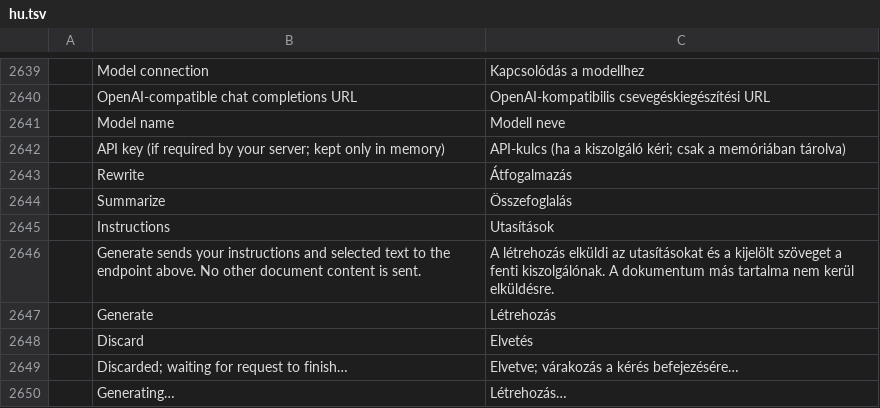
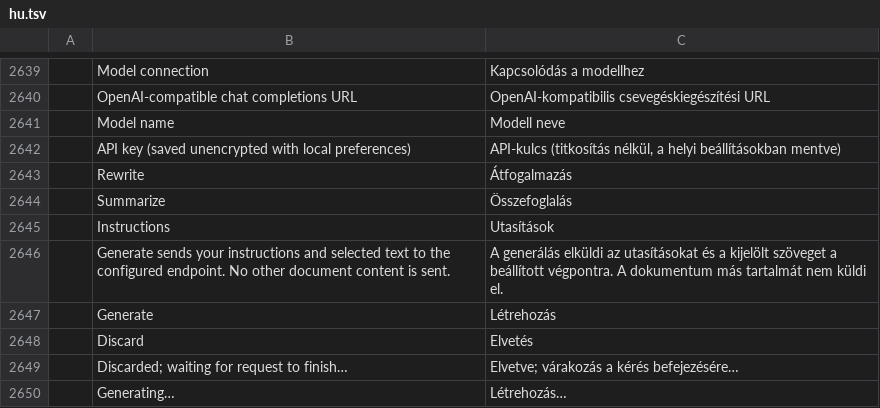
Before and after one commit to dasuday/wordcraft_clone, a TSV file: crates/ui-egui/src/i18n/hu.tsv, drawn as a sheet; only a part is shown, gaps mark what is left out.

```diff
--- a/crates/ui-egui/src/i18n/hu.tsv
+++ b/crates/ui-egui/src/i18n/hu.tsv
@@ -2641,3 +2641,3 @@
 	Model name	Modell neve
-	API key (if required by your server; kept only in memory)	API-kulcs (ha a kiszolgáló kéri; csak a memóriában tárolva)
+	API key (saved unencrypted with local preferences)	API-kulcs (titkosítás nélkül, a helyi beállításokban mentve)
 	Rewrite	Átfogalmazás
@@ -2645,3 +2645,3 @@
 	Instructions	Utasítások
-	Generate sends your instructions and selected text to the endpoint above. No other document content is sent.	A létrehozás elküldi az utasításokat és a kijelölt szöveget a fenti kiszolgálónak. A dokumentum más tartalma nem kerül elküldésre.
+	Generate sends your instructions and selected text to the configured endpoint. No other document content is sent.	A generálás elküldi az utasításokat és a kijelölt szöveget a beállított végpontra. A dokumentum más tartalmát nem küldi el.
 	Generate	Létrehozás
```
Also changed, not shown: crates/ui-egui/src/i18n/hr.tsv, crates/ui-egui/src/i18n/it.tsv, 17 other files.
